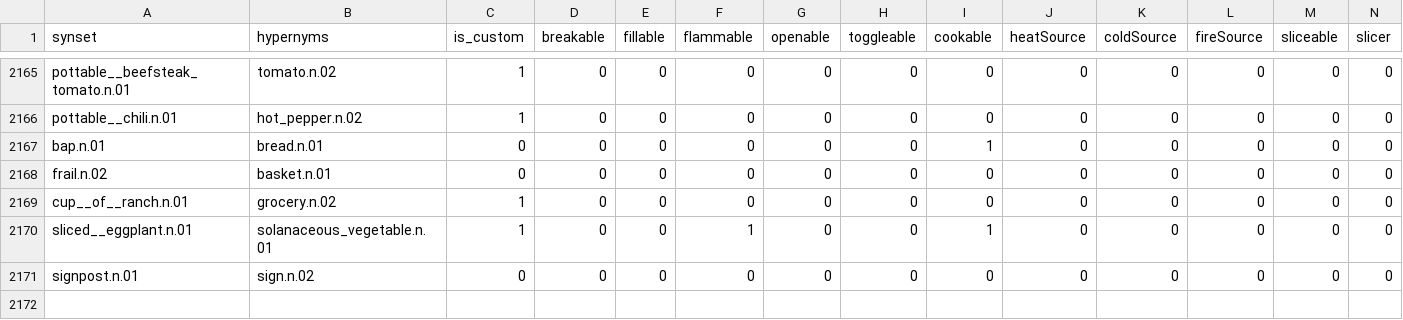
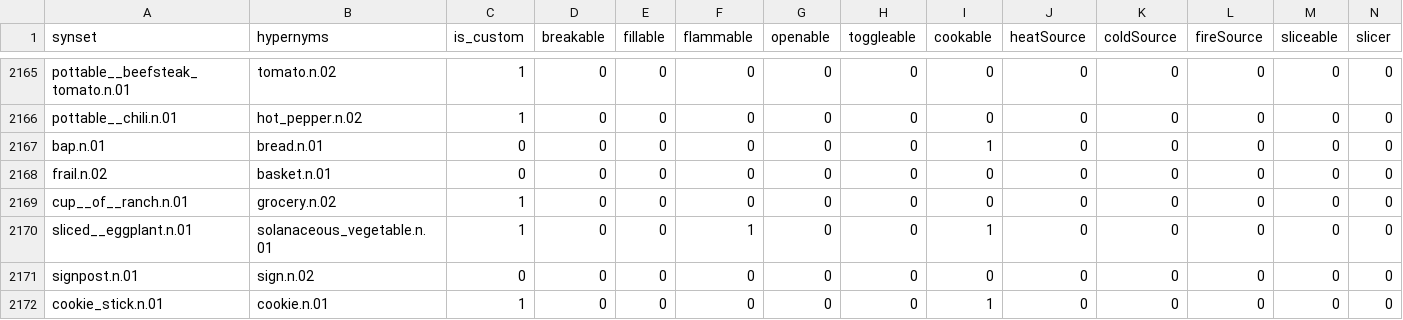
Before and after one commit to StanfordVL/OmniGibson, a CSV file: bddl/bddl/generated_data/synsets.csv, drawn as a sheet; only a part is shown, gaps mark what is left out; rows hold the shown columns only; the diff names each change by its address in the sheet, - before the commit and + after, or states it on an @@ line.

```diff
--- a/bddl/bddl/generated_data/synsets.csv
+++ b/bddl/bddl/generated_data/synsets.csv
+row 2172: cookie_stick.n.01 | cookie.n.01 | 1 | 0 | 0 | 0 | 0 | 0 | 1 | 0 | 0 | 0 | 0 | 0
```
Also changed, not shown: bddl/bddl/generated_data/category_mapping.csv, bddl/bddl/generated_data/prop_param_annots/tm_cleaning.csv, 7 other files.
